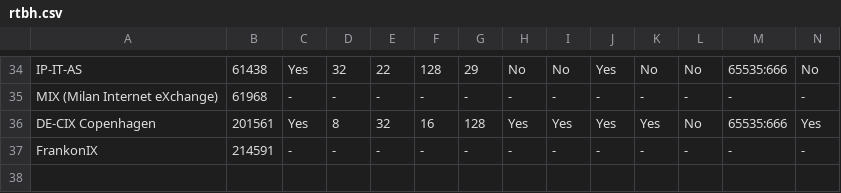
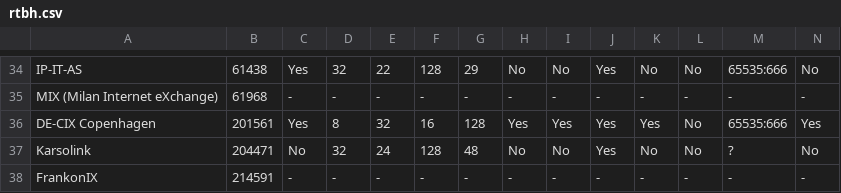
Before and after one commit to Remotely-Triggered-Black-Hole/rtbh, a CSV file: rtbh.csv, drawn as a sheet; only a part is shown, gaps mark what is left out; rows hold the shown columns only; the diff names each change by its address in the sheet, - before the commit and + after, or states it on an @@ line.

```diff
--- a/rtbh.csv
+++ b/rtbh.csv
+row 37: Karsolink | 204471 | No | 32 | 24 | 128 | 48 | No | No | Yes | No | No | ? | No
```
Also changed, not shown: 3 other files.
